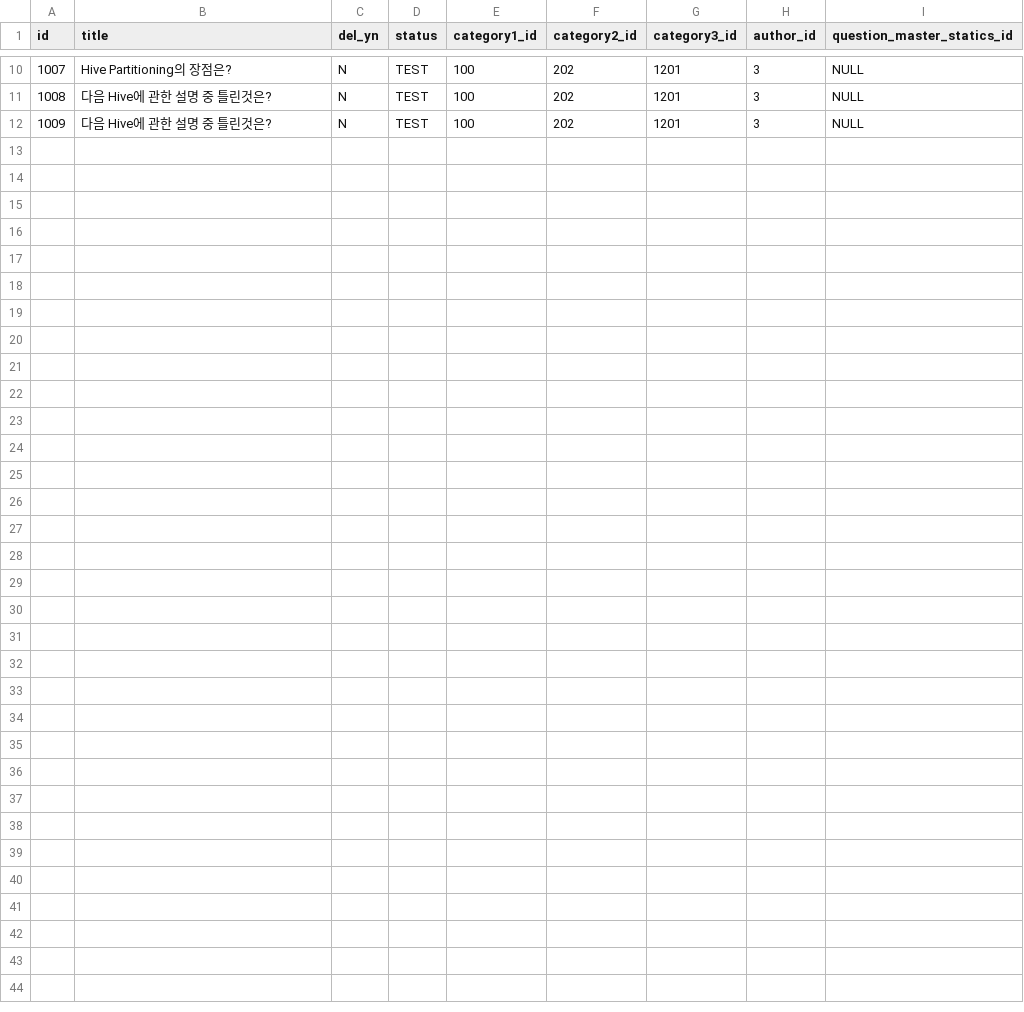
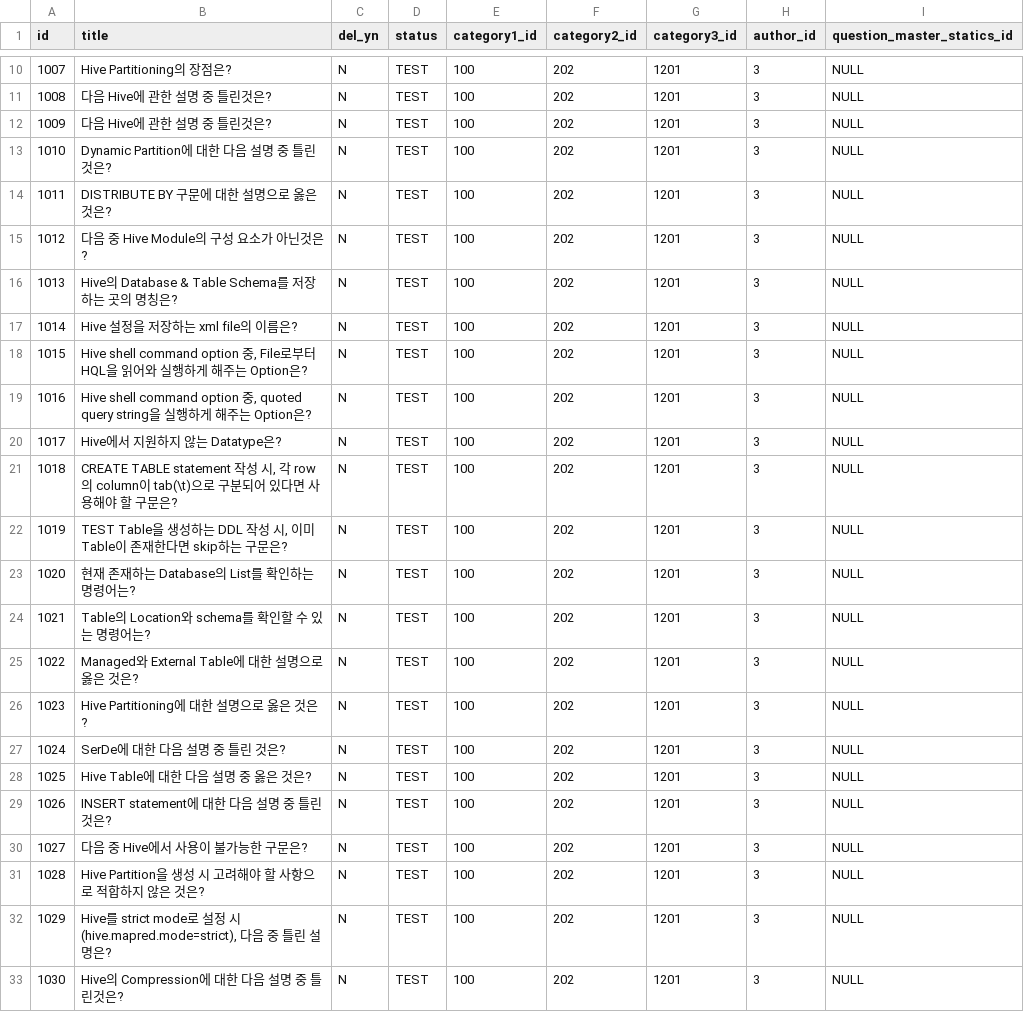
Before and after one commit to Cazen/itinterview, a CSV file: src/main/resources/config/liquibase/questionMaster.csv, drawn as a sheet; only a part is shown, gaps mark what is left out.

```diff
--- a/src/main/resources/config/liquibase/questionMaster.csv
+++ b/src/main/resources/config/liquibase/questionMaster.csv
@@ -12 +12,22 @@ id;title;del_yn;status;category1_id;category2_id;category3_id;author_id;question
 1009;다음 Hive에 관한 설명 중 틀린것은?;N;TEST;100;202;1201;3;NULL
+1010;Dynamic Partition에 대한 다음 설명 중 틀린것은?;N;TEST;100;202;1201;3;NULL
+1011;DISTRIBUTE BY 구문에 대한 설명으로 옳은 것은?;N;TEST;100;202;1201;3;NULL
+1012;다음 중 Hive Module의 구성 요소가 아닌것은?;N;TEST;100;202;1201;3;NULL
+1013;Hive의 Database & Table Schema를 저장하는 곳의 명칭은?;N;TEST;100;202;1201;3;NULL
+1014;Hive 설정을 저장하는 xml file의 이름은?;N;TEST;100;202;1201;3;NULL
+1015;Hive shell command option 중, File로부터 HQL을 읽어와 실행하게 해주는 Option은?;N;TEST;100;202;1201;3;NULL
+1016;Hive shell command option 중, quoted query string을 실행하게 해주는 Option은?;N;TEST;100;202;1201;3;NULL
+1017;Hive에서 지원하지 않는 Datatype은?;N;TEST;100;202;1201;3;NULL
+1018;CREATE TABLE statement 작성 시, 각 row의 column이 tab(\t)으로 구분되어 있다면 사용해야 할 구문은?;N;TEST;100;202;1201;3;NULL
+1019;TEST Table을 생성하는 DDL 작성 시, 이미 Table이 존재한다면 skip하는 구문은?;N;TEST;100;202;1201;3;NULL
+1020;현재 존재하는 Database의 List를 확인하는 명령어는?;N;TEST;100;202;1201;3;NULL
+1021;Table의 Location와 schema를 확인할 수 있는 명령어는?;N;TEST;100;202;1201;3;NULL
+1022;Managed와 External Table에 대한 설명으로 옳은 것은?;N;TEST;100;202;1201;3;NULL
+1023;Hive Partitioning에 대한 설명으로 옳은 것은?;N;TEST;100;202;1201;3;NULL
+1024;SerDe에 대한 다음 설명 중 틀린 것은?;N;TEST;100;202;1201;3;NULL
+1025;Hive Table에 대한 다음 설명 중 옳은 것은?;N;TEST;100;202;1201;3;NULL
+1026;INSERT statement에 대한 다음 설명 중 틀린 것은?;N;TEST;100;202;1201;3;NULL
+1027;다음 중 Hive에서 사용이 불가능한 구문은?;N;TEST;100;202;1201;3;NULL
+1028;Hive Partition을 생성 시 고려해야 할 사항으로 적합하지 않은 것은?;N;TEST;100;202;1201;3;NULL
+1029;Hive를 strict mode로 설정 시(hive.mapred.mode=strict), 다음 중 틀린 설명은?;N;TEST;100;202;1201;3;NULL
+1030;Hive의 Compression에 대한 다음 설명 중 틀린것은?;N;TEST;100;202;1201;3;NULL
```
Also changed, not shown: src/main/resources/config/liquibase/rightAnswer.csv, src/main/resources/config/liquibase/wrongAnswer.csv.
